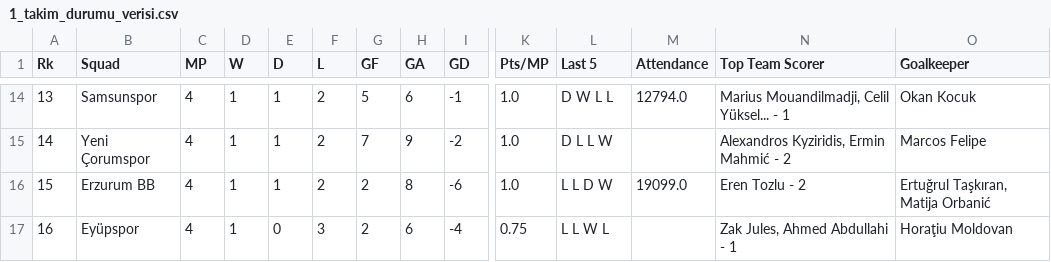
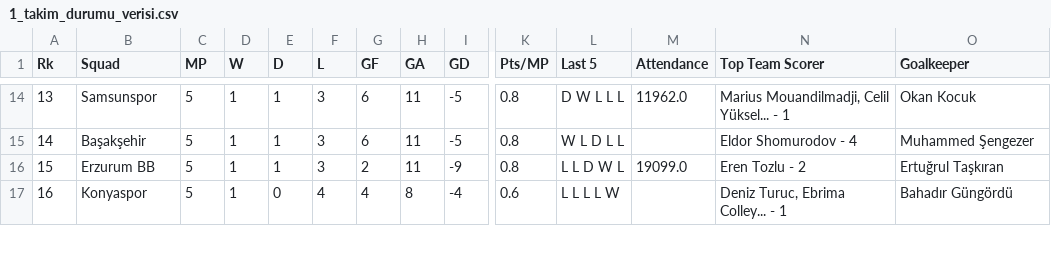
Before and after one commit to agalipaltunkaynak61/sigorta-acente-crm, a CSV file: 1_takim_durumu_verisi.csv, drawn as a sheet; only a part is shown, gaps mark what is left out; the diff covers the shown part only; the diff names each change by its address in the sheet, - before the commit and + after, or states it on an @@ line.

```diff
--- a/1_takim_durumu_verisi.csv
+++ b/1_takim_durumu_verisi.csv
-C14:C17 (MP): 4
+C14:C17 (MP): 5
-F14:F16 (L): 2
+F14:F16 (L): 3
-G14 (GF): 5
+G14 (GF): 6
-H14 (GA): 6
+H14 (GA): 11
-I14 (GD): -1
+I14 (GD): -5
-K14:K16 (Pts/MP): 1.0
+K14:K16 (Pts/MP): 0.8
-L14 (Last 5): D W L L
+L14 (Last 5): D W L L L
-M14 (Attendance): 12794.0
+M14 (Attendance): 11962.0
-B15 (Squad): Yeni Çorumspor
+B15 (Squad): Başakşehir
-G15 (GF): 7
+G15 (GF): 6
-H15 (GA): 9
+H15 (GA): 11
-I15 (GD): -2
+I15 (GD): -5
-L15 (Last 5): D L L W
+L15 (Last 5): W L D L L
-N15 (Top Team Scorer): Alexandros Kyziridis, Ermin Mahmić - 2
+N15 (Top Team Scorer): Eldor Shomurodov - 4
-O15 (Goalkeeper): Marcos Felipe
+O15 (Goalkeeper): Muhammed Şengezer
-H16 (GA): 8
+H16 (GA): 11
-I16 (GD): -6
+I16 (GD): -9
-L16 (Last 5): L L D W
+L16 (Last 5): L L D W L
-O16 (Goalkeeper): Ertuğrul Taşkıran, Matija Orbanić
+O16 (Goalkeeper): Ertuğrul Taşkıran
-B17 (Squad): Eyüpspor
+B17 (Squad): Konyaspor
-F17 (L): 3
+F17 (L): 4
-G17 (GF): 2
+G17 (GF): 4
-H17 (GA): 6
+H17 (GA): 8
-K17 (Pts/MP): 0.75
+K17 (Pts/MP): 0.6
-L17 (Last 5): L L W L
+L17 (Last 5): L L L L W
-N17 (Top Team Scorer): Zak Jules, Ahmed Abdullahi - 1
+N17 (Top Team Scorer): Deniz Turuc, Ebrima Colley... - 1
-O17 (Goalkeeper): Horaţiu Moldovan
+O17 (Goalkeeper): Bahadır Güngördü
```
Also changed, not shown: 163 edited cells elsewhere in this file, 1_fikstur_verisi.csv, 11 other files.
